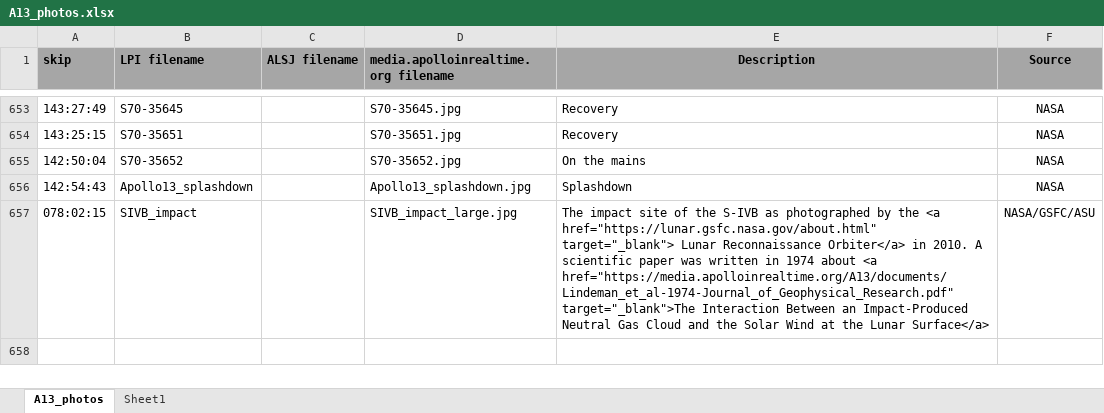
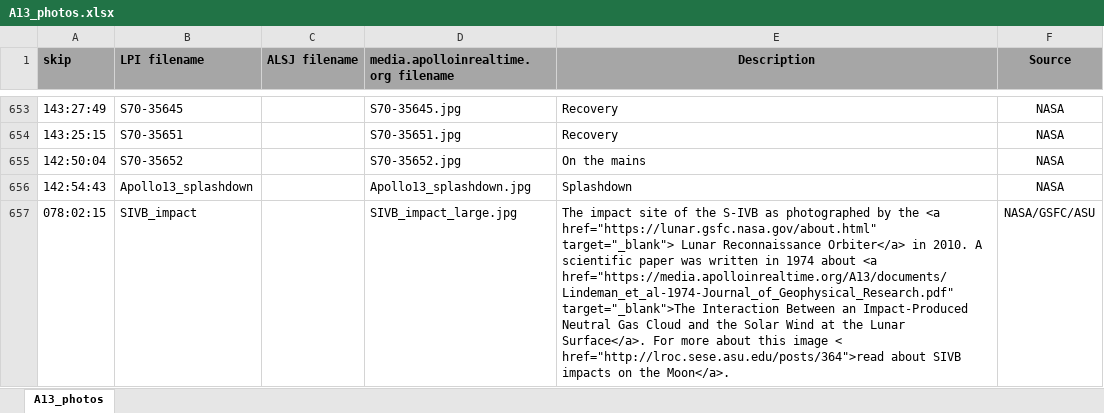
Before and after one commit to bfeist/Apollo_13, an Excel workbook: MISSION_DATA/A13_photos.xlsx, sheet A13_photos, drawn as a sheet; only a part is shown, gaps mark what is left out; values as stored, in another font and other column widths than the file's, no borders; the diff names each change by its address in the sheet, - before the commit and + after, or states it on an @@ line.

```diff
--- a/MISSION_DATA/A13_photos.xlsx (sheet A13_photos)
+++ b/MISSION_DATA/A13_photos.xlsx (sheet A13_photos)
-sheet tab: Sheet1
-E657 (Description): …the Lunar Surface</a>
+E657 (Description): …the Lunar Surface</a>. For more about this image < href="http://lroc.sese.asu.edu/posts/364">read about SIVB impacts on the Moon</a>.
```
Also changed, not shown: 8 other files.
